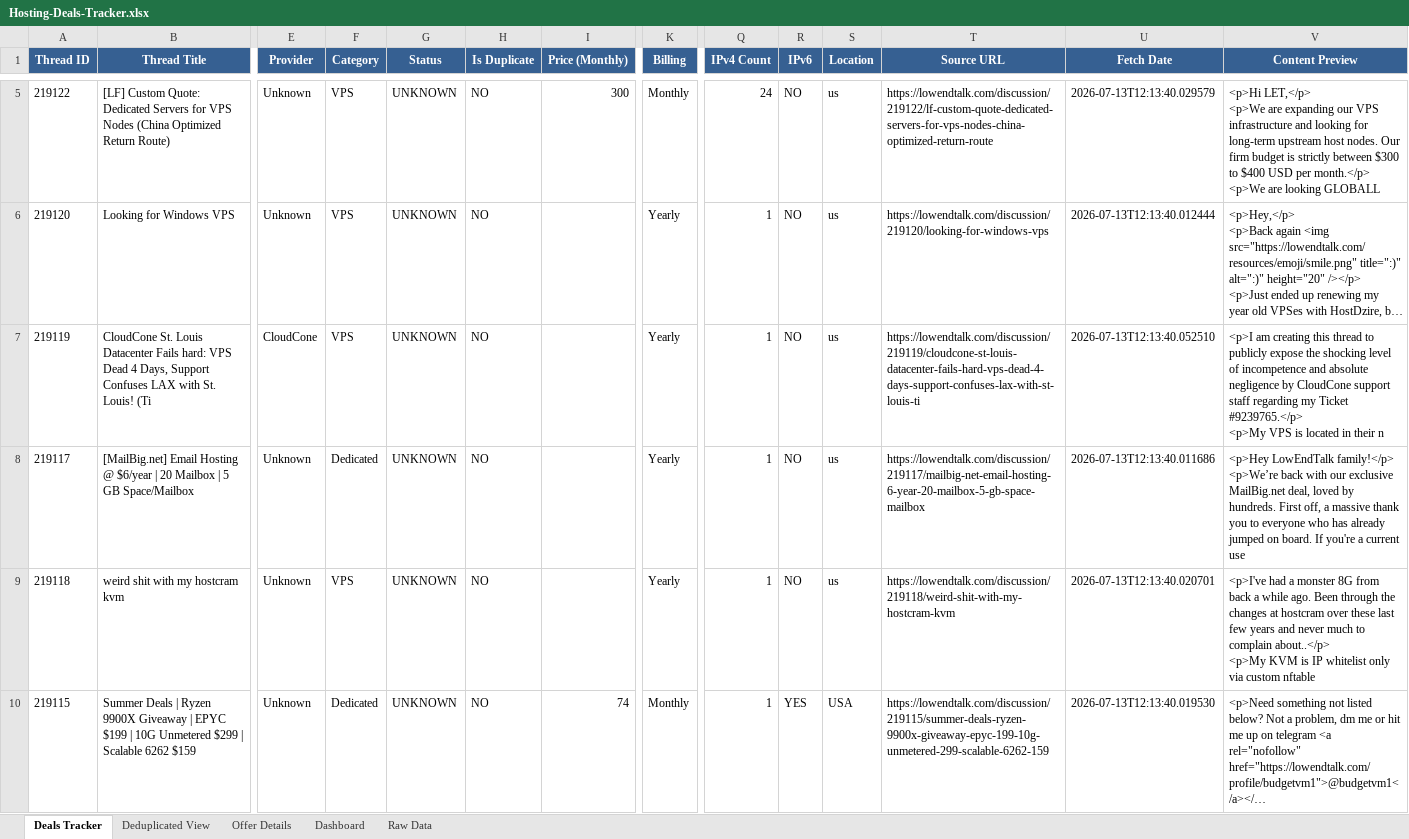
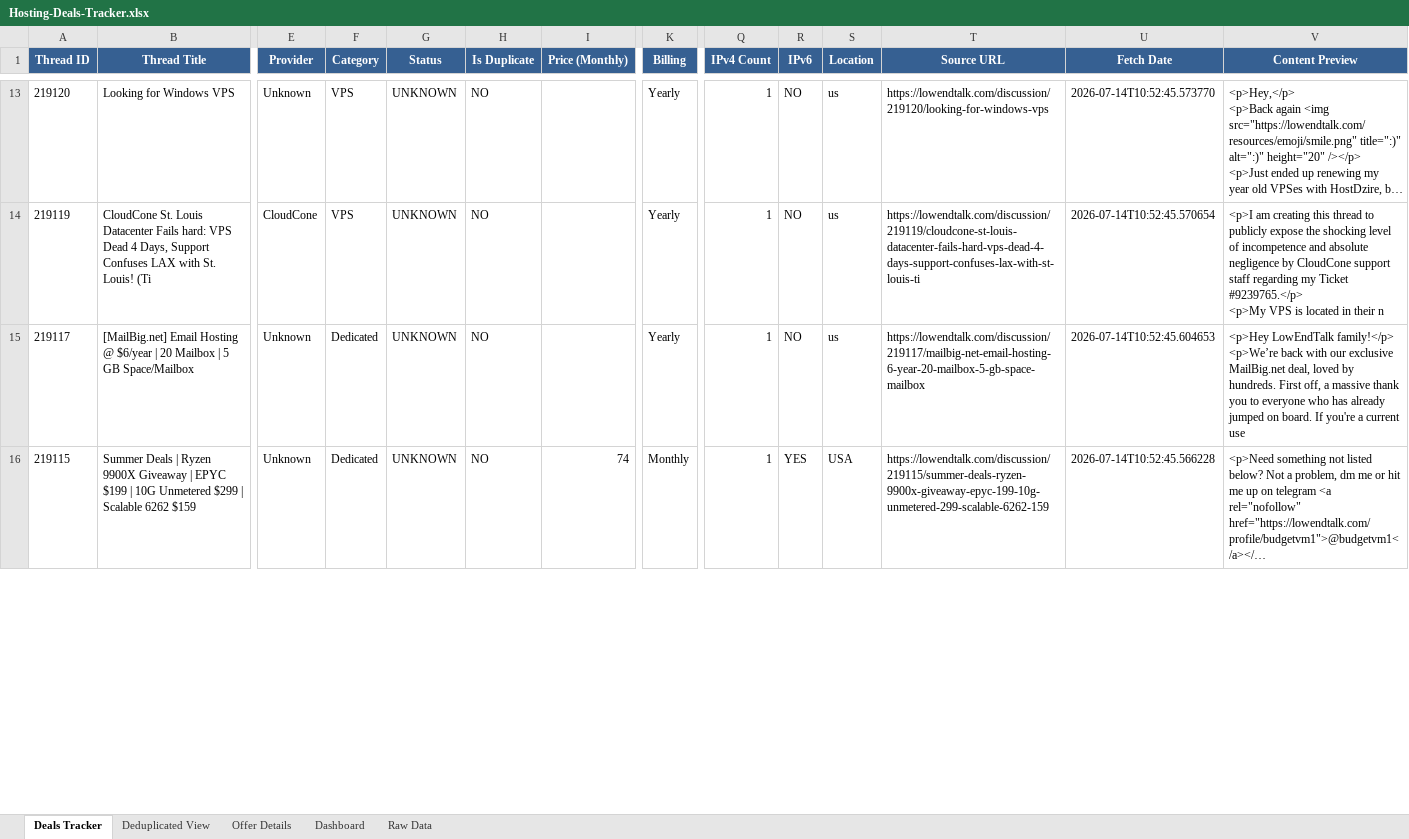
Before and after one commit to bojak83318/hosting-deals-tracker, an Excel workbook: output/Hosting-Deals-Tracker.xlsx, sheet Deals Tracker, drawn as a sheet; only a part is shown, gaps mark what is left out; long unchanged cells end in …; values as stored, in another font and other column widths than the file's, no borders; removed rows and columns are numbered as before the commit, all else as after; rows hold the shown columns only; ↵ is a line break in a cell; the diff covers the shown part only; the diff names each change by its address in the sheet, - before the commit and + after, or states it on an @@ line.

```diff
--- a/output/Hosting-Deals-Tracker.xlsx (sheet Deals Tracker)
+++ b/output/Hosting-Deals-Tracker.xlsx (sheet Deals Tracker)
-row 5: 219122 | [LF] Custom Quote: Dedicated Servers for VPS Nodes (China Optimized Return Route) | Unknown | VPS | UNKNOWN | NO | 300 | Monthly | 24 | NO | us | https://lowendtalk.com/discussion/219122/lf-custom-quote-dedicated-servers-for-vps-nodes-china-optimized-return-route | 2026-07-13T12:13:40.029579 | <p>Hi LET,</p> ↵ <p>We are expanding our VPS infrastructure and looking for long-term upstream host nodes. Our firm budget is strictly between $300 to $400 USD per month.</p> ↵ <p>We are looking GLOBALL
-U13 (Fetch Date): 2026-07-13T12:13:40.012444
+U13 (Fetch Date): 2026-07-14T10:52:45.573770
-U14 (Fetch Date): 2026-07-13T12:13:40.052510
+U14 (Fetch Date): 2026-07-14T10:52:45.570654
-U15 (Fetch Date): 2026-07-13T12:13:40.011686
+U15 (Fetch Date): 2026-07-14T10:52:45.604653
-row 9: 219118 | weird shit with my hostcram kvm | Unknown | VPS | UNKNOWN | NO |  | Yearly | 1 | NO | us | https://lowendtalk.com/discussion/219118/weird-shit-with-my-hostcram-kvm | 2026-07-13T12:13:40.020701 | <p>I've had a monster 8G from back a while ago. Been through the changes at hostcram over these last few years and never much to complain about..</p> ↵ <p>My KVM is IP whitelist only via custom nftable
-U16 (Fetch Date): 2026-07-13T12:13:40.019530
+U16 (Fetch Date): 2026-07-14T10:52:45.566228
```
Also changed, not shown: 21 added rows, 19 removed rows and 95 edited cells elsewhere in this sheet, sheet Raw Data, sheet Deduplicated View, sheet Offer Details, sheet Dashboard, 1 other file.
